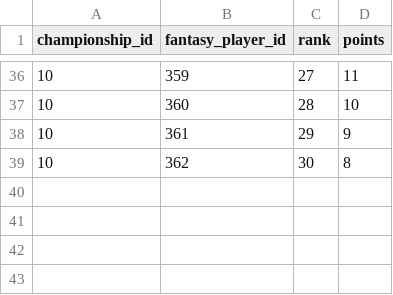
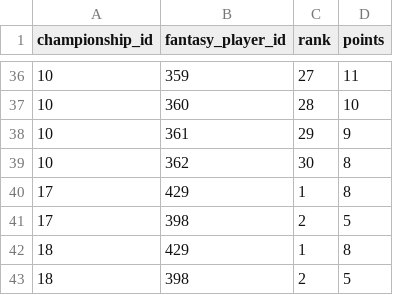
Before and after one commit to axelclark/ex338, a CSV file: priv/repo/csv_seed_data/championship_results.csv, drawn as a sheet; only a part is shown, gaps mark what is left out; the diff names each change by its address in the sheet, - before the commit and + after, or states it on an @@ line.

```diff
--- a/priv/repo/csv_seed_data/championship_results.csv
+++ b/priv/repo/csv_seed_data/championship_results.csv
+row 40: 17 | 429 | 1 | 8
+row 41: 17 | 398 | 2 | 5
+row 42: 18 | 429 | 1 | 8
+row 43: 18 | 398 | 2 | 5
```
Also changed, not shown: priv/repo/csv_seed_data/championship_slots.csv.
